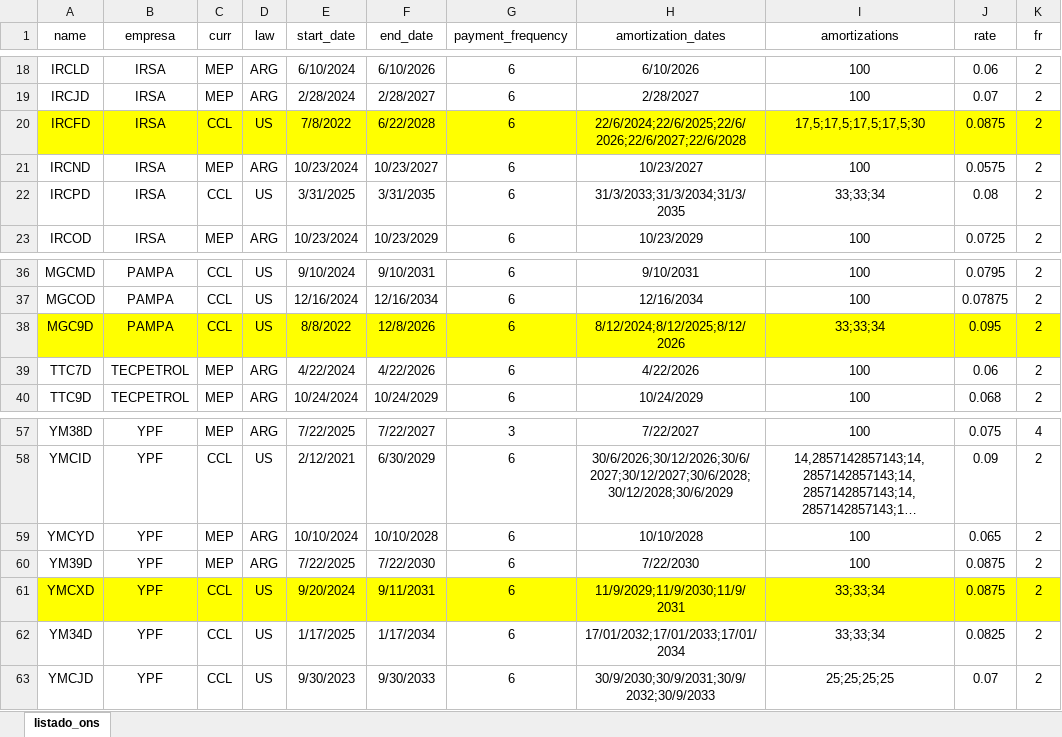
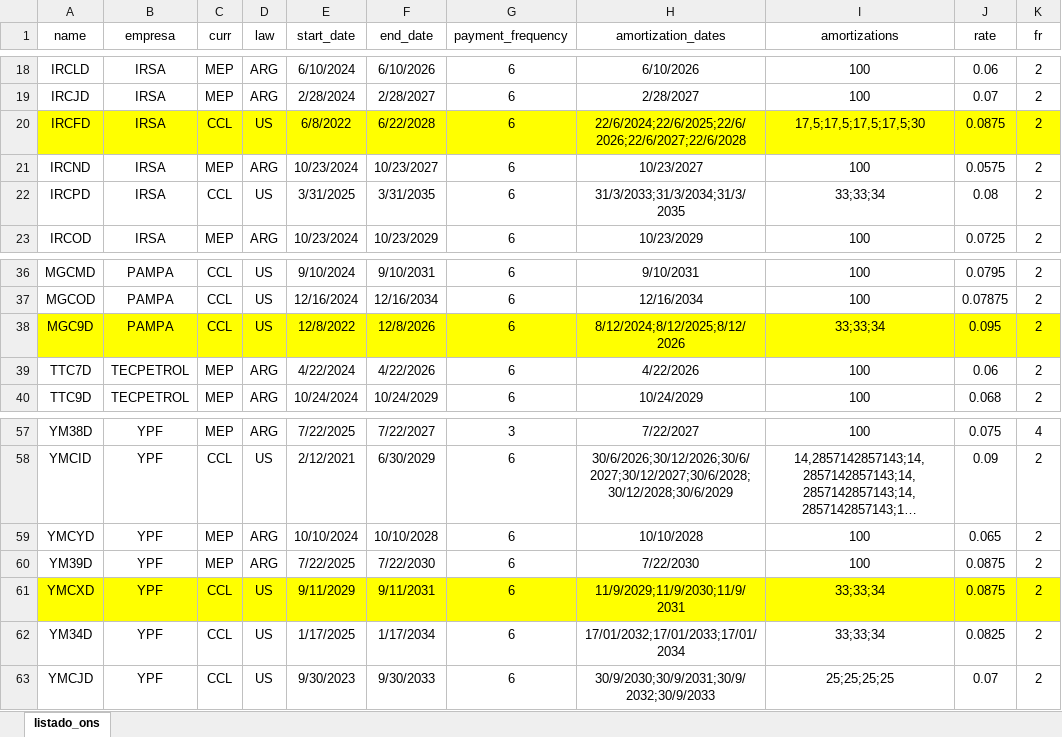
Before and after one commit to marzanomate/bond_app, an Excel workbook: listado_ons.xlsx, sheet listado_ons, drawn as a sheet; only a part is shown, gaps mark what is left out; long unchanged cells end in …; values as stored, in another font and other column widths than the file's, no borders; the diff names each change by its address in the sheet, - before the commit and + after, or states it on an @@ line.

Commit message:
Add files via upload

```diff
--- a/listado_ons.xlsx (sheet listado_ons)
+++ b/listado_ons.xlsx (sheet listado_ons)
-E20 (start_date): 7/8/2022
+E20 (start_date): 6/8/2022
-E38 (start_date): 8/8/2022
+E38 (start_date): 12/8/2022
-E61 (start_date): 9/20/2024
+E61 (start_date): 9/11/2029
```
